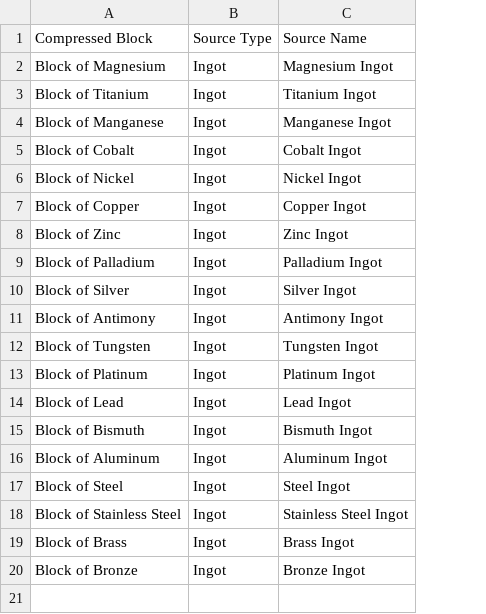
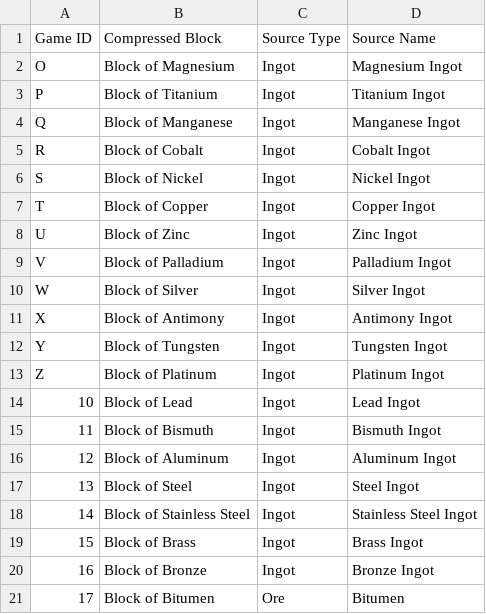
Before and after one commit to PolycraftWorld/polycraft-world, a TSV file: src/main/resources/config/compressedblock.tsv, drawn as a sheet; the diff names each change by its address in the sheet, - before the commit and + after, or states it on an @@ line.

```diff
--- a/src/main/resources/config/compressedblock.tsv
+++ b/src/main/resources/config/compressedblock.tsv
+column A, rows 1-20: Game ID | O | P | Q | R | S | T | U | V | W | X | Y | Z | 10 | 11 | 12 | 13 | 14 | 15 | 16
+row 21: 17 | Block of Bitumen | Ore | Bitumen
```
Also changed, not shown: src/main/resources/config/catalyst.tsv, src/main/resources/config/compound.tsv, 17 other files.
